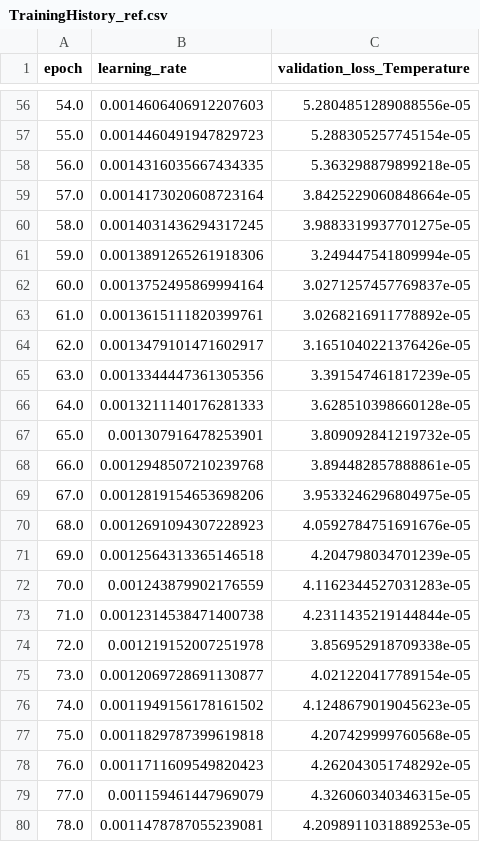
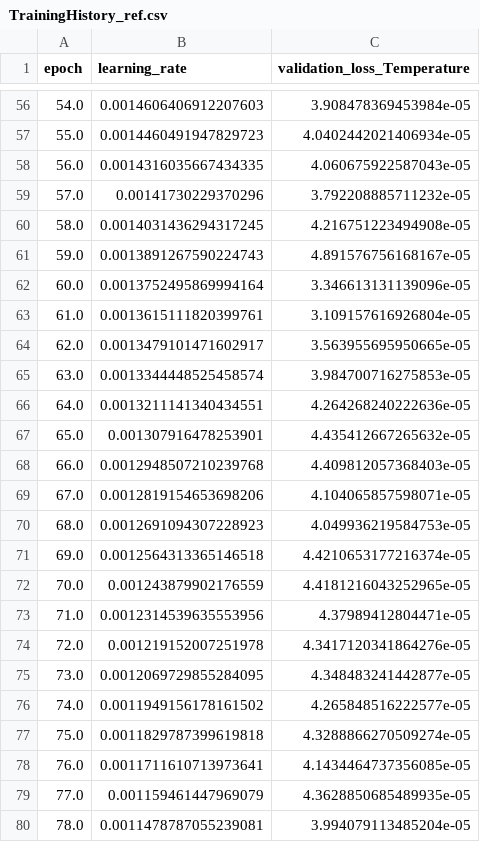
Before and after one commit to joshkellyjak/SU2_DataMiner, a CSV file: RegressionTests/FGM_MLP/TrainingHistory_ref.csv, drawn as a sheet; only a part is shown, gaps mark what is left out; the diff covers the shown part only.

```diff
--- a/RegressionTests/FGM_MLP/TrainingHistory_ref.csv
+++ b/RegressionTests/FGM_MLP/TrainingHistory_ref.csv
@@ -56,25 +56,25 @@ epoch,learning_rate,validation_loss_Temperature
-54.0,0.0014606406912207603,5.2804851289088556e-05
-55.0,0.0014460491947829723,5.288305257745154e-05
-56.0,0.0014316035667434335,5.363298879899218e-05
-57.0,0.0014173020608723164,3.8425229060848664e-05
-58.0,0.0014031436294317245,3.9883319937701275e-05
-59.0,0.0013891265261918306,3.249447541809994e-05
-60.0,0.0013752495869994164,3.0271257457769837e-05
-61.0,0.0013615111820399761,3.0268216911778892e-05
-62.0,0.0013479101471602917,3.1651040221376426e-05
-63.0,0.0013344447361305356,3.391547461817239e-05
-64.0,0.0013211140176281333,3.628510398660128e-05
-65.0,0.001307916478253901,3.809092841219732e-05
-66.0,0.0012948507210239768,3.894482857888861e-05
-67.0,0.0012819154653698206,3.9533246296804975e-05
-68.0,0.0012691094307228923,4.0592784751691676e-05
-69.0,0.0012564313365146518,4.204798034701239e-05
-70.0,0.001243879902176559,4.1162344527031283e-05
-71.0,0.0012314538471400738,4.2311435219144844e-05
-72.0,0.001219152007251978,3.856952918709338e-05
-73.0,0.0012069728691130877,4.021220417789154e-05
-74.0,0.0011949156178161502,4.1248679019045623e-05
-75.0,0.0011829787399619818,4.207429999760568e-05
-76.0,0.0011711609549820423,4.262043051748292e-05
-77.0,0.001159461447969079,4.326060340346315e-05
-78.0,0.0011478787055239081,4.2098911031889253e-05
+54.0,0.0014606406912207603,3.908478369453984e-05
+55.0,0.0014460491947829723,4.0402442021406934e-05
+56.0,0.0014316035667434335,4.060675922587043e-05
+57.0,0.00141730229370296,3.792208885711232e-05
+58.0,0.0014031436294317245,4.216751223494908e-05
+59.0,0.0013891267590224743,4.891576756168167e-05
+60.0,0.0013752495869994164,3.346613131139096e-05
+61.0,0.0013615111820399761,3.109157616926804e-05
+62.0,0.0013479101471602917,3.563955695950665e-05
+63.0,0.0013344448525458574,3.984700716275853e-05
+64.0,0.0013211141340434551,4.264268240222636e-05
+65.0,0.001307916478253901,4.435412667265632e-05
+66.0,0.0012948507210239768,4.409812057368403e-05
+67.0,0.0012819154653698206,4.104065857598071e-05
+68.0,0.0012691094307228923,4.049936219584753e-05
+69.0,0.0012564313365146518,4.4210653177216374e-05
+70.0,0.001243879902176559,4.4181216043252965e-05
+71.0,0.0012314539635553956,4.37989412804471e-05
+72.0,0.001219152007251978,4.3417120341864276e-05
+73.0,0.0012069729855284095,4.348483241442877e-05
+74.0,0.0011949156178161502,4.265848516222577e-05
+75.0,0.0011829787399619818,4.3288866270509274e-05
+76.0,0.0011711610713973641,4.1434464737356085e-05
+77.0,0.001159461447969079,4.3628850685489935e-05
+78.0,0.0011478787055239081,3.994079113485204e-05
```
Also changed, not shown: 85 edited cells elsewhere in this file.
